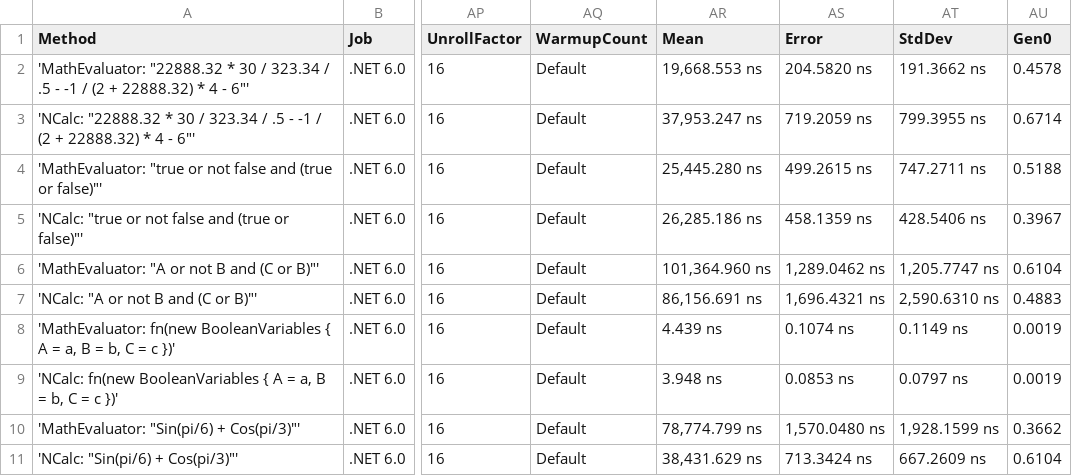
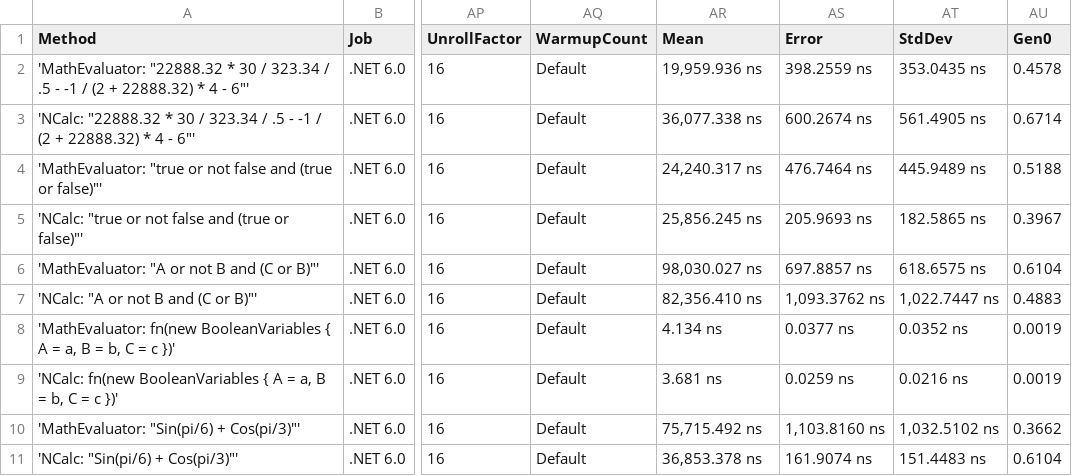
Before and after one commit to AntonovAnton/math.evaluation, a CSV file: BenchmarkDotNet.Artifacts/results/CompilationBenchmarks-report.csv, drawn as a sheet; only a part is shown, gaps mark what is left out; the diff covers the shown part only; the diff names each change by its address in the sheet, - before the commit and + after, or states it on an @@ line.

Commit message:
Fixed compilation of variable with exponentiation (x^y). (#60)

```diff
--- a/BenchmarkDotNet.Artifacts/results/CompilationBenchmarks-report.csv
+++ b/BenchmarkDotNet.Artifacts/results/CompilationBenchmarks-report.csv
-AR2 (Mean): 19,668.553 ns
+AR2 (Mean): 19,959.936 ns
-AS2 (Error): 204.5820 ns
+AS2 (Error): 398.2559 ns
-AT2 (StdDev): 191.3662 ns
+AT2 (StdDev): 353.0435 ns
-AR3 (Mean): 37,953.247 ns
+AR3 (Mean): 36,077.338 ns
-AS3 (Error): 719.2059 ns
+AS3 (Error): 600.2674 ns
-AT3 (StdDev): 799.3955 ns
+AT3 (StdDev): 561.4905 ns
-AR4 (Mean): 25,445.280 ns
+AR4 (Mean): 24,240.317 ns
-AS4 (Error): 499.2615 ns
+AS4 (Error): 476.7464 ns
-AT4 (StdDev): 747.2711 ns
+AT4 (StdDev): 445.9489 ns
-AR5 (Mean): 26,285.186 ns
+AR5 (Mean): 25,856.245 ns
-AS5 (Error): 458.1359 ns
+AS5 (Error): 205.9693 ns
-AT5 (StdDev): 428.5406 ns
+AT5 (StdDev): 182.5865 ns
-AR6 (Mean): 101,364.960 ns
+AR6 (Mean): 98,030.027 ns
-AS6 (Error): 1,289.0462 ns
+AS6 (Error): 697.8857 ns
-AT6 (StdDev): 1,205.7747 ns
+AT6 (StdDev): 618.6575 ns
-AR7 (Mean): 86,156.691 ns
+AR7 (Mean): 82,356.410 ns
-AS7 (Error): 1,696.4321 ns
+AS7 (Error): 1,093.3762 ns
-AT7 (StdDev): 2,590.6310 ns
+AT7 (StdDev): 1,022.7447 ns
-AR8 (Mean): 4.439 ns
+AR8 (Mean): 4.134 ns
-AS8 (Error): 0.1074 ns
+AS8 (Error): 0.0377 ns
-AT8 (StdDev): 0.1149 ns
+AT8 (StdDev): 0.0352 ns
-AR9 (Mean): 3.948 ns
+AR9 (Mean): 3.681 ns
-AS9 (Error): 0.0853 ns
+AS9 (Error): 0.0259 ns
-AT9 (StdDev): 0.0797 ns
+AT9 (StdDev): 0.0216 ns
-AR10 (Mean): 78,774.799 ns
+AR10 (Mean): 75,715.492 ns
-AS10 (Error): 1,570.0480 ns
+AS10 (Error): 1,103.8160 ns
-AT10 (StdDev): 1,928.1599 ns
+AT10 (StdDev): 1,032.5102 ns
-AR11 (Mean): 38,431.629 ns
+AR11 (Mean): 36,853.378 ns
-AS11 (Error): 713.3424 ns
+AS11 (Error): 161.9074 ns
-AT11 (StdDev): 667.2609 ns
+AT11 (StdDev): 151.4483 ns
```
Also changed, not shown: 47 edited cells elsewhere in this file, BenchmarkDotNet.Artifacts/results/EvaluationBenchmarks-report.csv, 21 other files.
